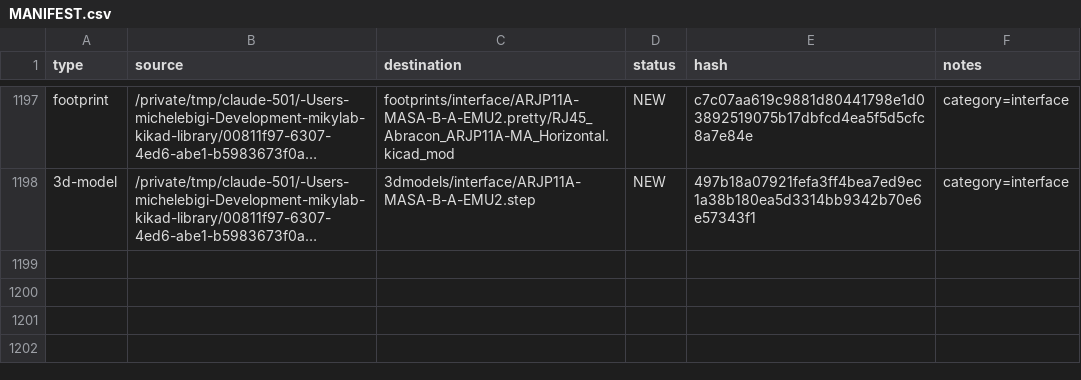
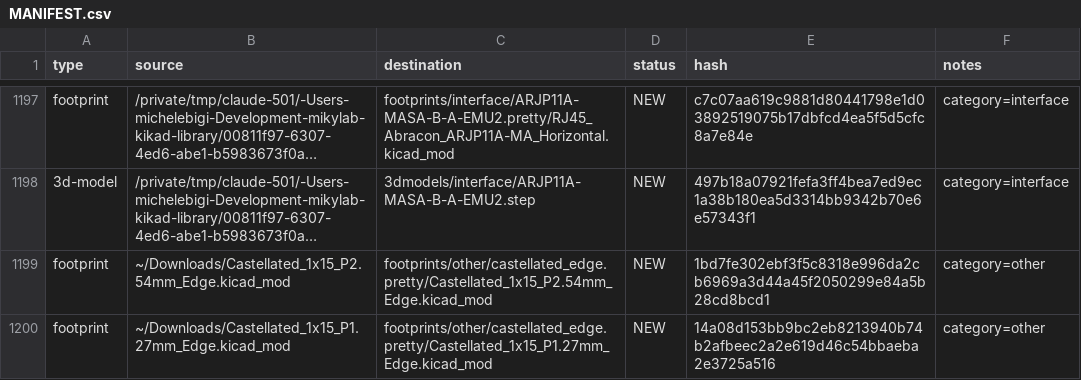
Before and after one commit to manvalan/mikilab-kicad-library, a CSV file: MANIFEST.csv, drawn as a sheet; only a part is shown, gaps mark what is left out; long unchanged cells end in …; the diff names each change by its address in the sheet, - before the commit and + after, or states it on an @@ line.

```diff
--- a/MANIFEST.csv
+++ b/MANIFEST.csv
+row 1199: footprint | ~/Downloads/Castellated_1x15_P2.54mm_Edge.kicad_mod | footprints/other/castellated_edge.pretty/Castellated_1x15_P2.54mm_Edge.kicad_mod | NEW | 1bd7fe302ebf3f5c8318e996da2cb6969a3d44a45f2050299e84a5b28cd8bcd1 | category=other
+row 1200: footprint | ~/Downloads/Castellated_1x15_P1.27mm_Edge.kicad_mod | footprints/other/castellated_edge.pretty/Castellated_1x15_P1.27mm_Edge.kicad_mod | NEW | 14a08d153bb9bc2eb8213940b74b2afbeec2a2e619d46c54bbaeba2e3725a516 | category=other
```
Also changed, not shown: 2 other files.
